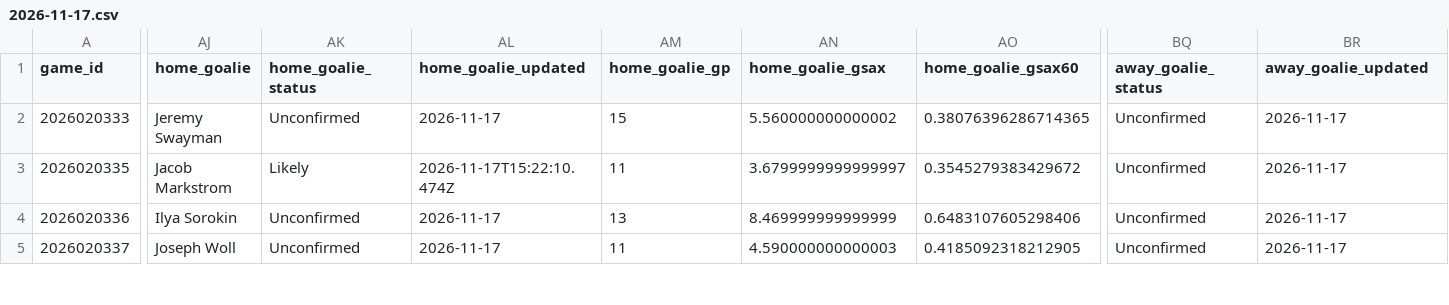
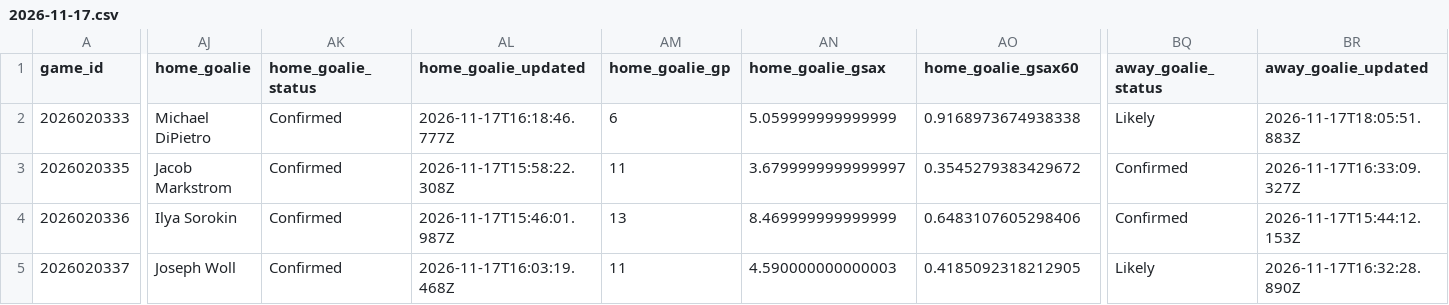
Before and after one commit to qtc8m722n9-dot/nhl-bettings-pipeline, a CSV file: data/slates/2026-11-17.csv, drawn as a sheet; only a part is shown, gaps mark what is left out; the diff covers the shown part only; the diff names each change by its address in the sheet, - before the commit and + after, or states it on an @@ line.

```diff
--- a/data/slates/2026-11-17.csv
+++ b/data/slates/2026-11-17.csv
-AJ2 (home_goalie): Jeremy Swayman
+AJ2 (home_goalie): Michael DiPietro
-AK2 (home_goalie_status): Unconfirmed
+AK2 (home_goalie_status): Confirmed
-AL2 (home_goalie_updated): 2026-11-17
+AL2 (home_goalie_updated): 2026-11-17T16:18:46.777Z
-AM2 (home_goalie_gp): 15
+AM2 (home_goalie_gp): 6
-AN2 (home_goalie_gsax): 5.560000000000002
+AN2 (home_goalie_gsax): 5.059999999999999
-AO2 (home_goalie_gsax60): 0.38076396286714365
+AO2 (home_goalie_gsax60): 0.9168973674938338
-BQ2 (away_goalie_status): Unconfirmed
+BQ2 (away_goalie_status): Likely
-BR2 (away_goalie_updated): 2026-11-17
+BR2 (away_goalie_updated): 2026-11-17T18:05:51.883Z
-AK3 (home_goalie_status): Likely
+AK3 (home_goalie_status): Confirmed
-AL3 (home_goalie_updated): 2026-11-17T15:22:10.474Z
+AL3 (home_goalie_updated): 2026-11-17T15:58:22.308Z
-BQ3:BQ4 (away_goalie_status): Unconfirmed
+BQ3:BQ4 (away_goalie_status): Confirmed
-BR3 (away_goalie_updated): 2026-11-17
+BR3 (away_goalie_updated): 2026-11-17T16:33:09.327Z
-AK4:AK5 (home_goalie_status): Unconfirmed
+AK4:AK5 (home_goalie_status): Confirmed
-AL4 (home_goalie_updated): 2026-11-17
+AL4 (home_goalie_updated): 2026-11-17T15:46:01.987Z
-BR4 (away_goalie_updated): 2026-11-17
+BR4 (away_goalie_updated): 2026-11-17T15:44:12.153Z
-AL5 (home_goalie_updated): 2026-11-17
+AL5 (home_goalie_updated): 2026-11-17T16:03:19.468Z
-BQ5 (away_goalie_status): Unconfirmed
+BQ5 (away_goalie_status): Likely
-BR5 (away_goalie_updated): 2026-11-17
+BR5 (away_goalie_updated): 2026-11-17T16:32:28.890Z
```
Also changed, not shown: 32 edited cells elsewhere in this file, data/raw/2026-11-17/injuries.csv, 6 other files.
